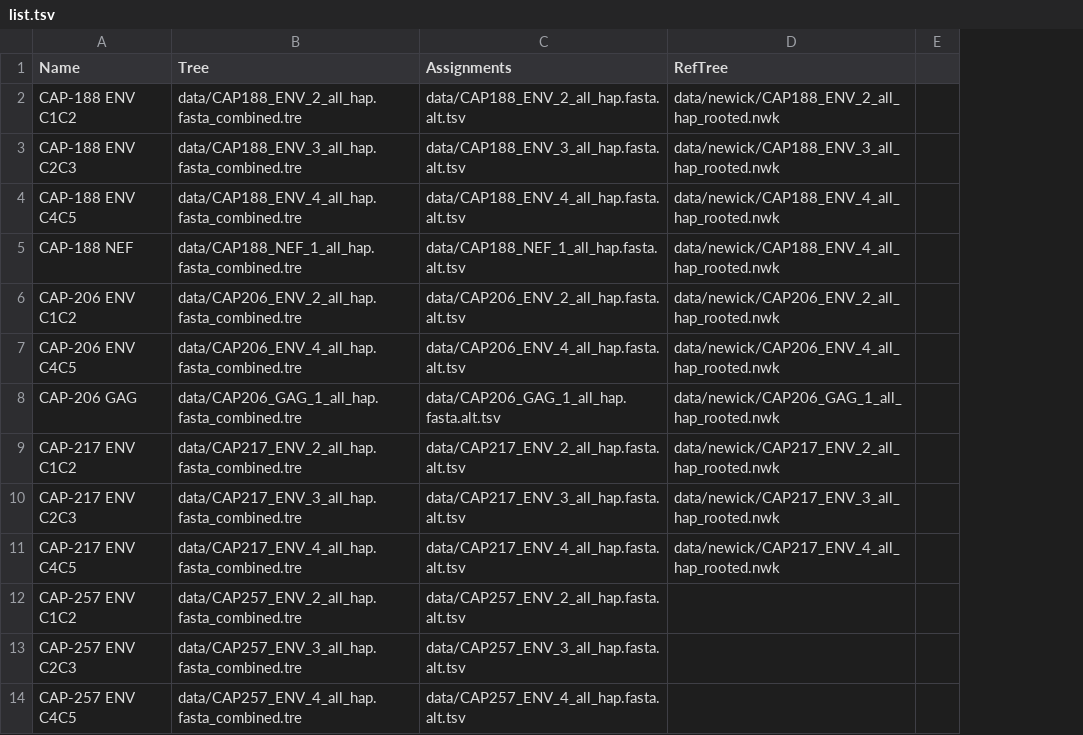
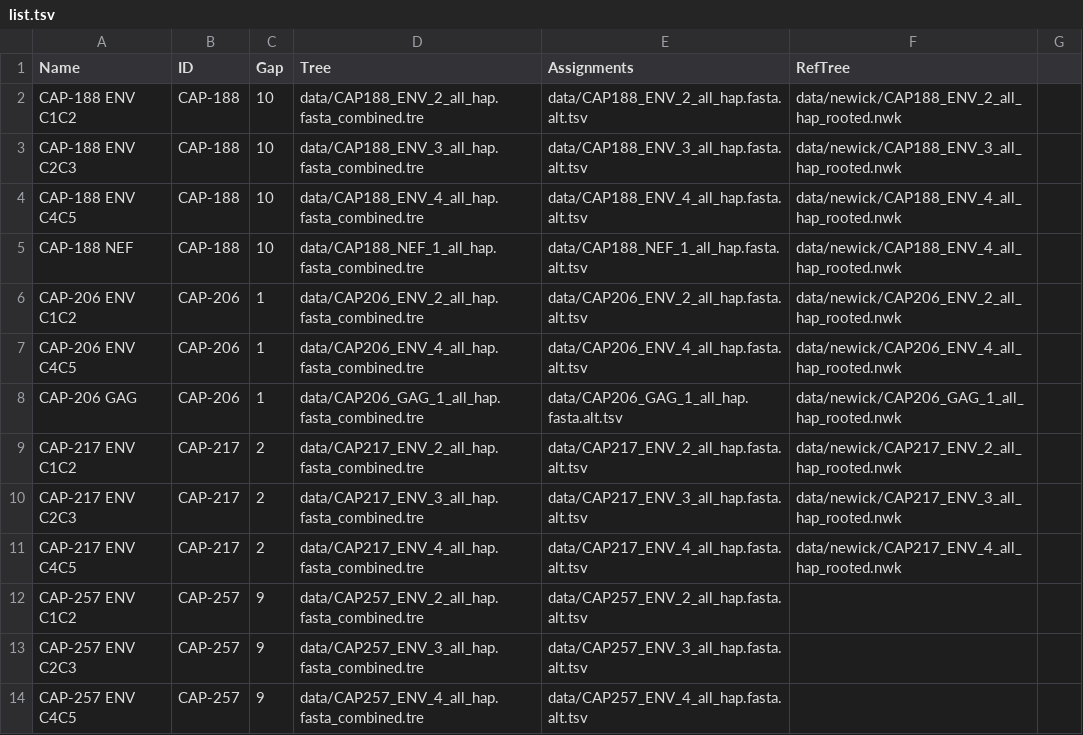
Before and after one commit to spond/misc, a TSV file: qvoa-placement/data/list.tsv, drawn as a sheet; only a part is shown; the diff names each change by its address in the sheet, - before the commit and + after, or states it on an @@ line.

```diff
--- a/qvoa-placement/data/list.tsv
+++ b/qvoa-placement/data/list.tsv
+column B (ID), rows 2-14: CAP-188 | CAP-188 | CAP-188 | CAP-188 | CAP-206 | CAP-206 | CAP-206 | CAP-217 | CAP-217 | CAP-217 | CAP-257 | CAP-257 | CAP-257
+column C (Gap), rows 2-14: 10 | 10 | 10 | 10 | 1 | 1 | 1 | 2 | 2 | 2 | 9 | 9 | 9
```
Also changed, not shown: 2 other files.
